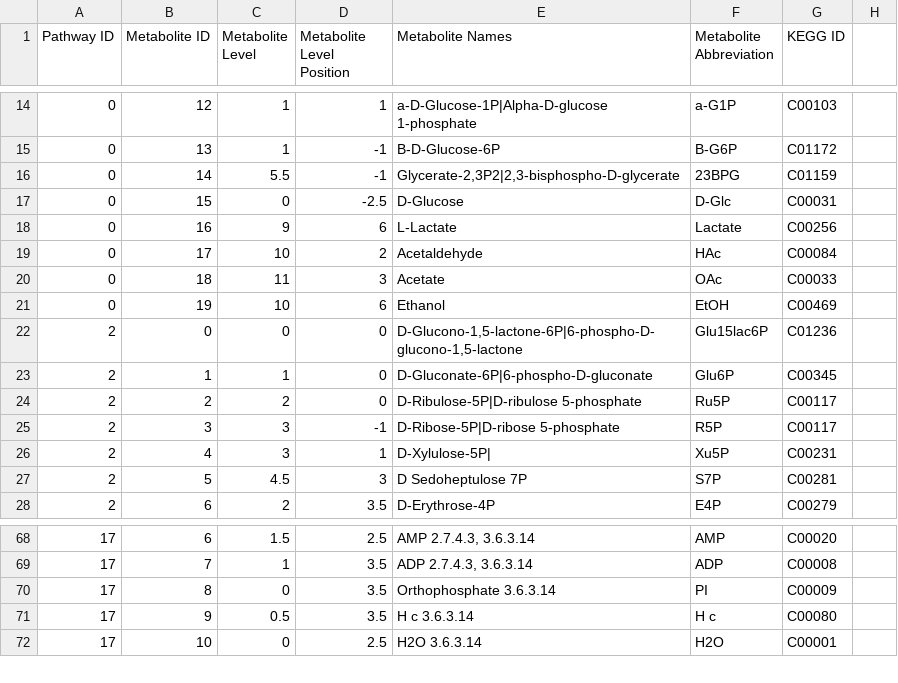
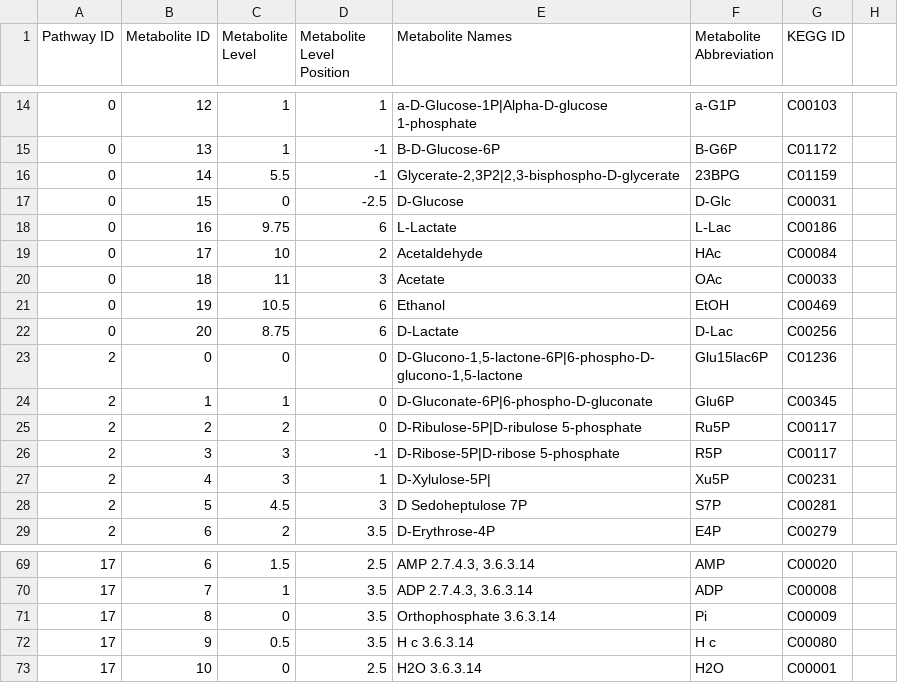
Before and after one commit to jimkell/mostSandbox, a CSV file: etc/visualization/pathway_metabolite_positions.csv, drawn as a sheet; only a part is shown, gaps mark what is left out.

```diff
--- a/etc/visualization/pathway_metabolite_positions.csv
+++ b/etc/visualization/pathway_metabolite_positions.csv
@@ -17,6 +17,7 @@ Pathway ID,Metabolite ID,Metabolite Level,Metabolite Level Position,Metabolite N
 0,15,0,-2.5,D-Glucose,D-Glc,C00031,
-0,16,9,6,L-Lactate,Lactate,C00256,
+0,16,9.75,6,L-Lactate,L-Lac,C00186,
 0,17,10,2,Acetaldehyde,HAc,C00084,
 0,18,11,3,Acetate,OAc,C00033,
-0,19,10,6,Ethanol,EtOH,C00469,
+0,19,10.5,6,Ethanol,EtOH,C00469,
+0,20,8.75,6,D-Lactate,D-Lac,C00256,
 2,0,0,0,"D-Glucono-1,5-lactone-6P|6-phospho-D-glucono-1,5-lactone",Glu15lac6P,C01236,
@@ -69,3 +70,3 @@ Pathway ID,Metabolite ID,Metabolite Level,Metabolite Level Position,Metabolite N
 17,7,1,3.5,"ADP 2.7.4.3, 3.6.3.14",ADP,C00008,
-17,8,0,3.5,Orthophosphate 3.6.3.14,PI,C00009,
+17,8,0,3.5,Orthophosphate 3.6.3.14,Pi,C00009,
 17,9,0.5,3.5,H  c  3.6.3.14,H c,C00080,
```
Also changed, not shown: etc/visualization/pathways_reaction_positions.csv, external_metabolites.csv, 8 other files.
